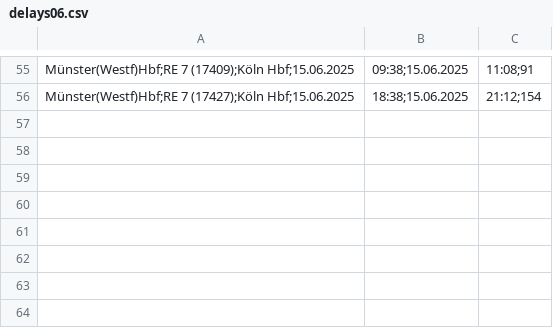
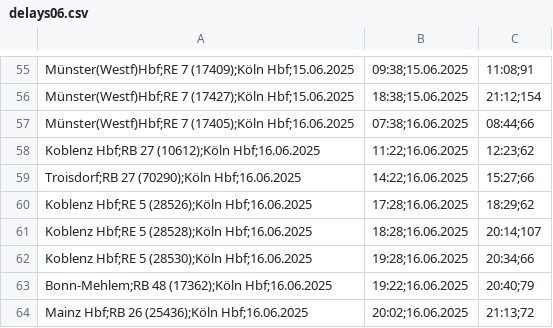
Before and after one commit to LuisErhardt/delayCatcher, a CSV file: data/delays06.csv, drawn as a sheet; only a part is shown, gaps mark what is left out.

Commit message:
upload data

```diff
--- a/data/delays06.csv
+++ b/data/delays06.csv
@@ -56 +56,9 @@ Münster(Westf)Hbf;RE 7 (17409);Köln Hbf;15.06.2025, 09:38;15.06.2025, 11:08;91
 Münster(Westf)Hbf;RE 7 (17427);Köln Hbf;15.06.2025, 18:38;15.06.2025, 21:12;154
+Münster(Westf)Hbf;RE 7 (17405);Köln Hbf;16.06.2025, 07:38;16.06.2025, 08:44;66
+Koblenz Hbf;RB 27 (10612);Köln Hbf;16.06.2025, 11:22;16.06.2025, 12:23;62
+Troisdorf;RB 27 (70290);Köln Hbf;16.06.2025, 14:22;16.06.2025, 15:27;66
+Koblenz Hbf;RE 5 (28526);Köln Hbf;16.06.2025, 17:28;16.06.2025, 18:29;62
+Koblenz Hbf;RE 5 (28528);Köln Hbf;16.06.2025, 18:28;16.06.2025, 20:14;107
+Koblenz Hbf;RE 5 (28530);Köln Hbf;16.06.2025, 19:28;16.06.2025, 20:34;66
+Bonn-Mehlem;RB 48 (17362);Köln Hbf;16.06.2025, 19:22;16.06.2025, 20:40;79
+Mainz Hbf;RB 26 (25436);Köln Hbf;16.06.2025, 20:02;16.06.2025, 21:13;72
```
